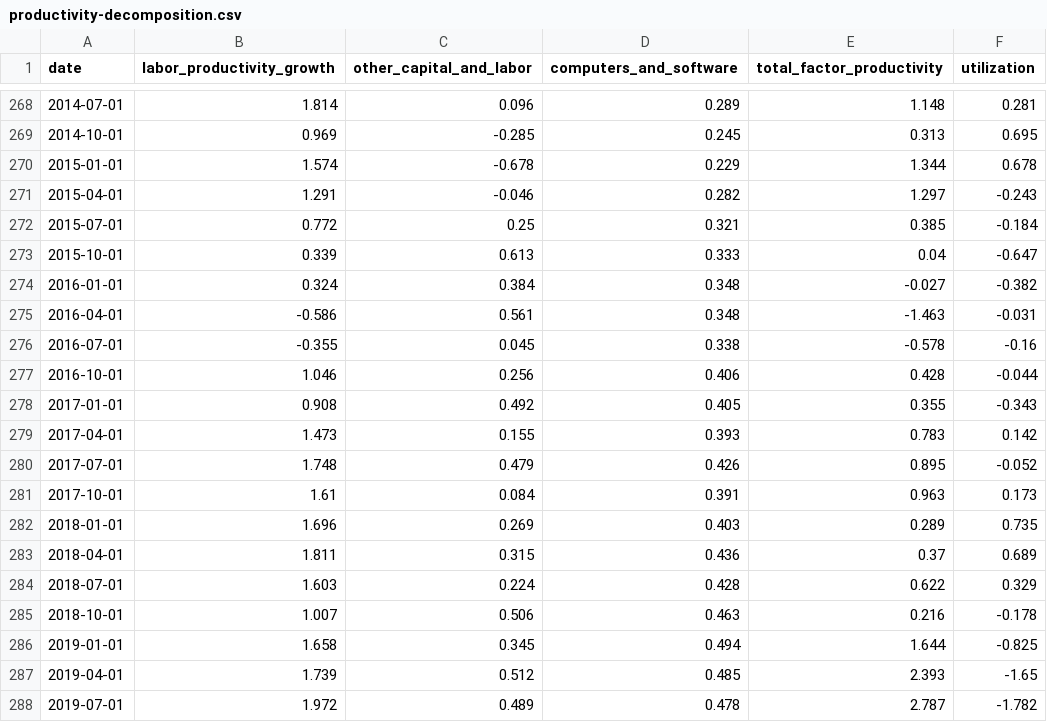
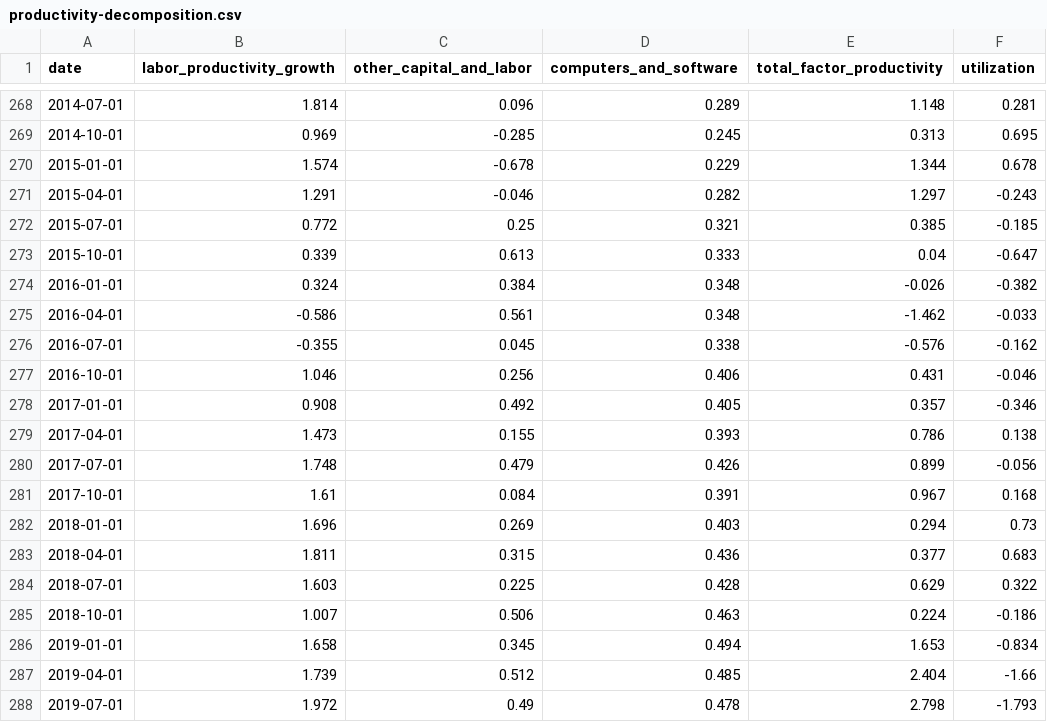
Before and after one commit to nbaulch/nbaulch.github.io, a CSV file: charts/productivity-decomposition/output/productivity-decomposition.csv, drawn as a sheet; only a part is shown, gaps mark what is left out; the diff covers the shown part only.

```diff
--- a/charts/productivity-decomposition/output/productivity-decomposition.csv
+++ b/charts/productivity-decomposition/output/productivity-decomposition.csv
@@ -271,18 +271,18 @@ date,labor_productivity_growth,other_capital_and_labor,computers_and_software,to
 2015-04-01,1.291,-0.046,0.282,1.297,-0.243
-2015-07-01,0.772,0.25,0.321,0.385,-0.184
+2015-07-01,0.772,0.25,0.321,0.385,-0.185
 2015-10-01,0.339,0.613,0.333,0.04,-0.647
-2016-01-01,0.324,0.384,0.348,-0.027,-0.382
-2016-04-01,-0.586,0.561,0.348,-1.463,-0.031
-2016-07-01,-0.355,0.045,0.338,-0.578,-0.16
-2016-10-01,1.046,0.256,0.406,0.428,-0.044
-2017-01-01,0.908,0.492,0.405,0.355,-0.343
-2017-04-01,1.473,0.155,0.393,0.783,0.142
-2017-07-01,1.748,0.479,0.426,0.895,-0.052
-2017-10-01,1.61,0.084,0.391,0.963,0.173
-2018-01-01,1.696,0.269,0.403,0.289,0.735
-2018-04-01,1.811,0.315,0.436,0.37,0.689
-2018-07-01,1.603,0.224,0.428,0.622,0.329
-2018-10-01,1.007,0.506,0.463,0.216,-0.178
-2019-01-01,1.658,0.345,0.494,1.644,-0.825
-2019-04-01,1.739,0.512,0.485,2.393,-1.65
-2019-07-01,1.972,0.489,0.478,2.787,-1.782
+2016-01-01,0.324,0.384,0.348,-0.026,-0.382
+2016-04-01,-0.586,0.561,0.348,-1.462,-0.033
+2016-07-01,-0.355,0.045,0.338,-0.576,-0.162
+2016-10-01,1.046,0.256,0.406,0.431,-0.046
+2017-01-01,0.908,0.492,0.405,0.357,-0.346
+2017-04-01,1.473,0.155,0.393,0.786,0.138
+2017-07-01,1.748,0.479,0.426,0.899,-0.056
+2017-10-01,1.61,0.084,0.391,0.967,0.168
+2018-01-01,1.696,0.269,0.403,0.294,0.73
+2018-04-01,1.811,0.315,0.436,0.377,0.683
+2018-07-01,1.603,0.225,0.428,0.629,0.322
+2018-10-01,1.007,0.506,0.463,0.224,-0.186
+2019-01-01,1.658,0.345,0.494,1.653,-0.834
+2019-04-01,1.739,0.512,0.485,2.404,-1.66
+2019-07-01,1.972,0.49,0.478,2.798,-1.793
```
Also changed, not shown: 1 added row and 106 edited cells elsewhere in this file, 4 other files.
